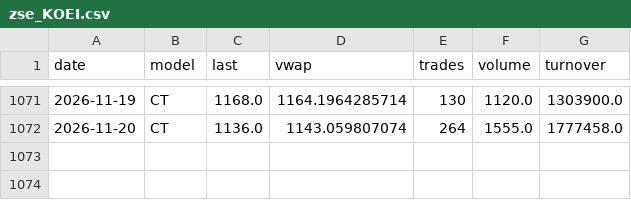
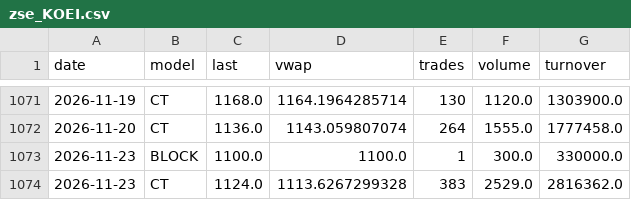
Before and after one commit to luksakurtela2-bot/koei, a CSV file: data/zse_KOEI.csv, drawn as a sheet; only a part is shown, gaps mark what is left out; the diff names each change by its address in the sheet, - before the commit and + after, or states it on an @@ line.

```diff
--- a/data/zse_KOEI.csv
+++ b/data/zse_KOEI.csv
+row 1073: 2026-11-23 | BLOCK | 1100.0 | 1100.0 | 1 | 300.0 | 330000.0
+row 1074: 2026-11-23 | CT | 1124.0 | 1113.6267299328 | 383 | 2529.0 | 2816362.0
```
Also changed, not shown: data/zse_KODT.csv, data/zse_KODT2.csv, 2 other files.
